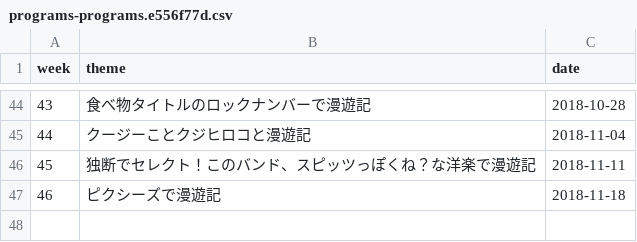
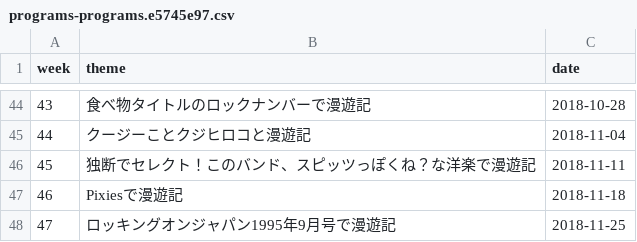
Before and after one commit to cieloazul310/rockman-survey, a CSV file: static/media/programs-programs.e5745e97.csv (was static/media/programs-programs.e556f77d.csv), drawn as a sheet; only a part is shown, gaps mark what is left out.

```diff
--- a/static/media/programs-programs.e556f77d.csv
+++ b/static/media/programs-programs.e5745e97.csv
@@ -46,2 +46,3 @@ week,theme,date
 45,独断でセレクト！このバンド、スピッツっぽくね？な洋楽で漫遊記,2018-11-11
-46,ピクシーズで漫遊記,2018-11-18
+46,Pixiesで漫遊記,2018-11-18
+47,ロッキングオンジャパン1995年9月号で漫遊記,2018-11-25
```
Also changed, not shown: static/media/playlist-playlist.16ceb0d6.csv, 7 other files.
